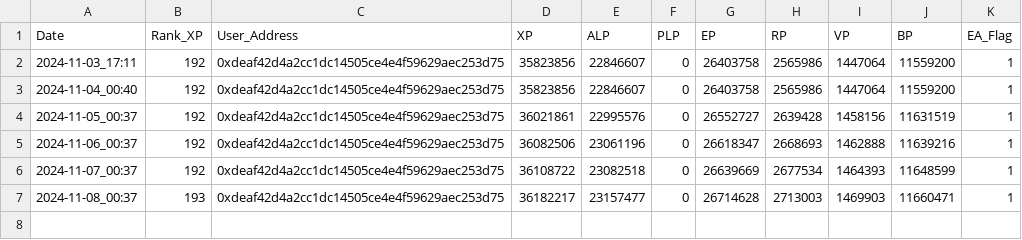
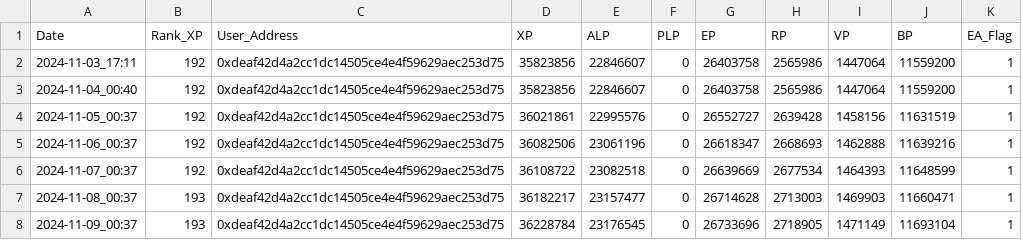
Before and after one commit to screamovernight/LXP-L, a CSV file: log.csv, drawn as a sheet.

```diff
--- a/log.csv
+++ b/log.csv
@@ -7 +7,2 @@ Date,Rank_XP,User_Address,XP,ALP,PLP,EP,RP,VP,BP,EA_Flag
 2024-11-08_00:37,193,0xdeaf42d4a2cc1dc14505ce4e4f59629aec253d75,36182217,23157477,0,26714628,2713003,1469903,11660471,1
+2024-11-09_00:37,193,0xdeaf42d4a2cc1dc14505ce4e4f59629aec253d75,36228784,23176545,0,26733696,2718905,1471149,11693104,1
```
